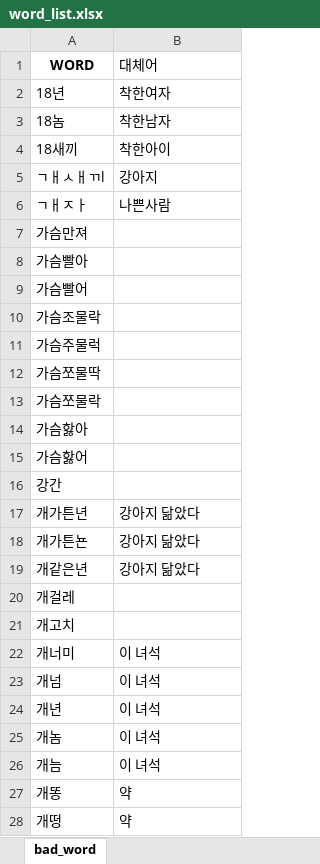
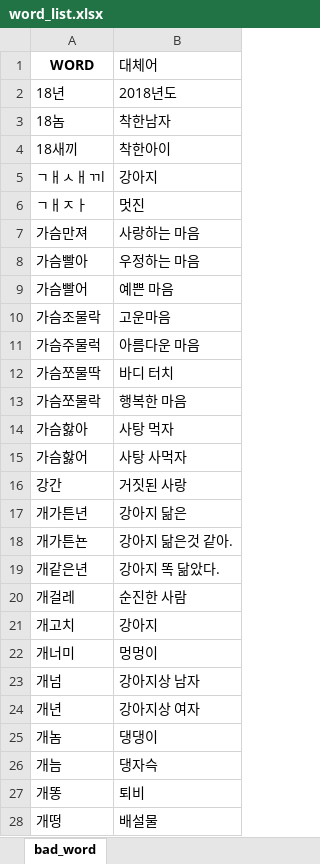
Before and after one commit to LittlePrince327/X_filter, an Excel workbook: Algorithm/dataset/word_list.xlsx, sheet bad_word, drawn as a sheet; only a part is shown; values as stored, in another font and other column widths than the file's, no borders; the diff covers the shown part only; the diff names each change by its address in the sheet, - before the commit and + after, or states it on an @@ line.

```diff
--- a/Algorithm/dataset/word_list.xlsx (sheet bad_word)
+++ b/Algorithm/dataset/word_list.xlsx (sheet bad_word)
-B2 (대체어): 착한여자
+B2 (대체어): 2018년도
-B6 (대체어): 나쁜사람
+B6 (대체어): 멋진
-B7 (대체어): (empty)
+B7 (대체어): 사랑하는 마음
-B8 (대체어): (empty)
+B8 (대체어): 우정하는 마음
-B9 (대체어): (empty)
+B9 (대체어): 예쁜 마음
-B10 (대체어): (empty)
+B10 (대체어): 고운마음
-B11 (대체어): (empty)
+B11 (대체어): 아름다운 마음
-B12 (대체어): (empty)
+B12 (대체어): 바디 터치
-B13 (대체어): (empty)
+B13 (대체어): 행복한 마음
-B14 (대체어): (empty)
+B14 (대체어): 사탕 먹자
-B15 (대체어): (empty)
+B15 (대체어): 사탕 사먹자
-B16 (대체어): (empty)
+B16 (대체어): 거짓된 사랑
-B17 (대체어): 강아지 닮았다
+B17 (대체어): 강아지 닮은
-B18 (대체어): 강아지 닮았다
+B18 (대체어): 강아지 닮은것 같아.
-B19 (대체어): 강아지 닮았다
+B19 (대체어): 강아지 똑 닮았다.
-B20 (대체어): (empty)
+B20 (대체어): 순진한 사람
-B21 (대체어): (empty)
+B21 (대체어): 강아지
-B22 (대체어): 이 녀석
+B22 (대체어): 멍멍이
-B23 (대체어): 이 녀석
+B23 (대체어): 강아지상 남자
-B24 (대체어): 이 녀석
+B24 (대체어): 강아지상 여자
-B25 (대체어): 이 녀석
+B25 (대체어): 댕댕이
-B26 (대체어): 이 녀석
+B26 (대체어): 댕자슥
-B27 (대체어): 약
+B27 (대체어): 퇴비
-B28 (대체어): 약
+B28 (대체어): 배설물
```
Also changed, not shown: 560 edited cells elsewhere in this sheet, 4 other files.
